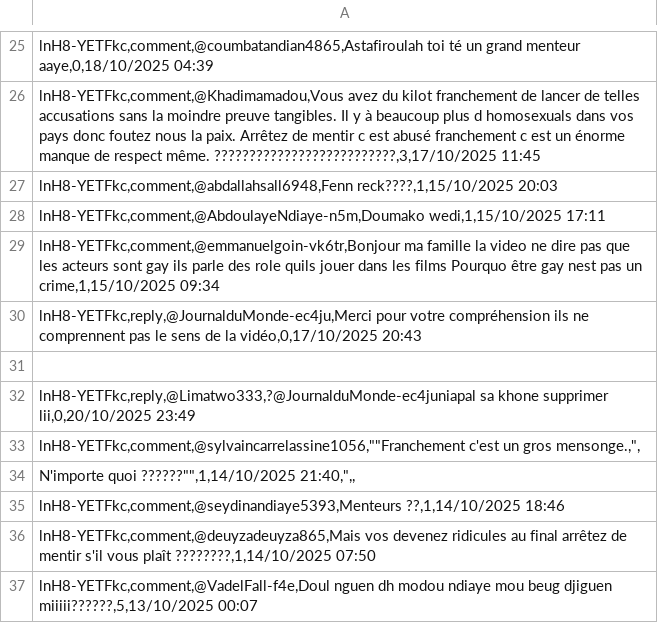
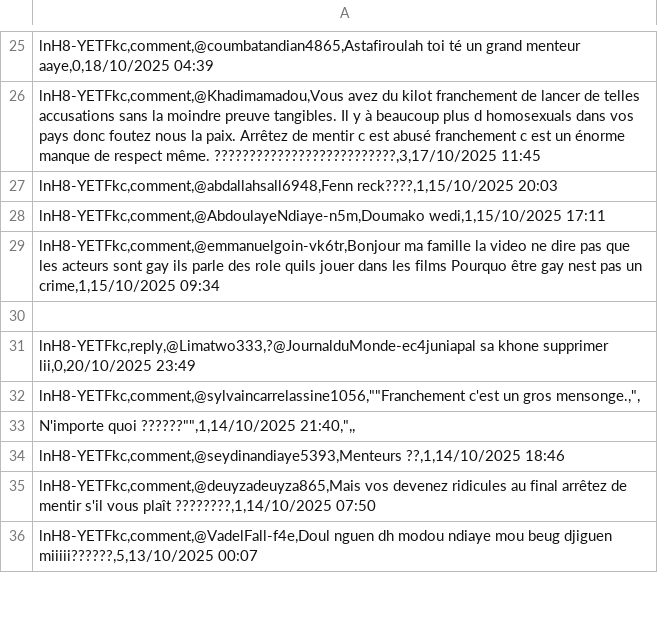
Before and after one commit to moussaCisse655/annotation, a CSV file: data.csv, drawn as a sheet; only a part is shown, gaps mark what is left out; the diff names each change by its address in the sheet, - before the commit and + after, or states it on an @@ line.

Commit message:
Update data.csv

```diff
--- a/data.csv
+++ b/data.csv
-row 30: lnH8-YETFkc,reply,@JournalduMonde-ec4ju,Merci pour votre compréhension ils ne comprennent pas le sens de la vidéo,0,17/10/2025 20:43
```
